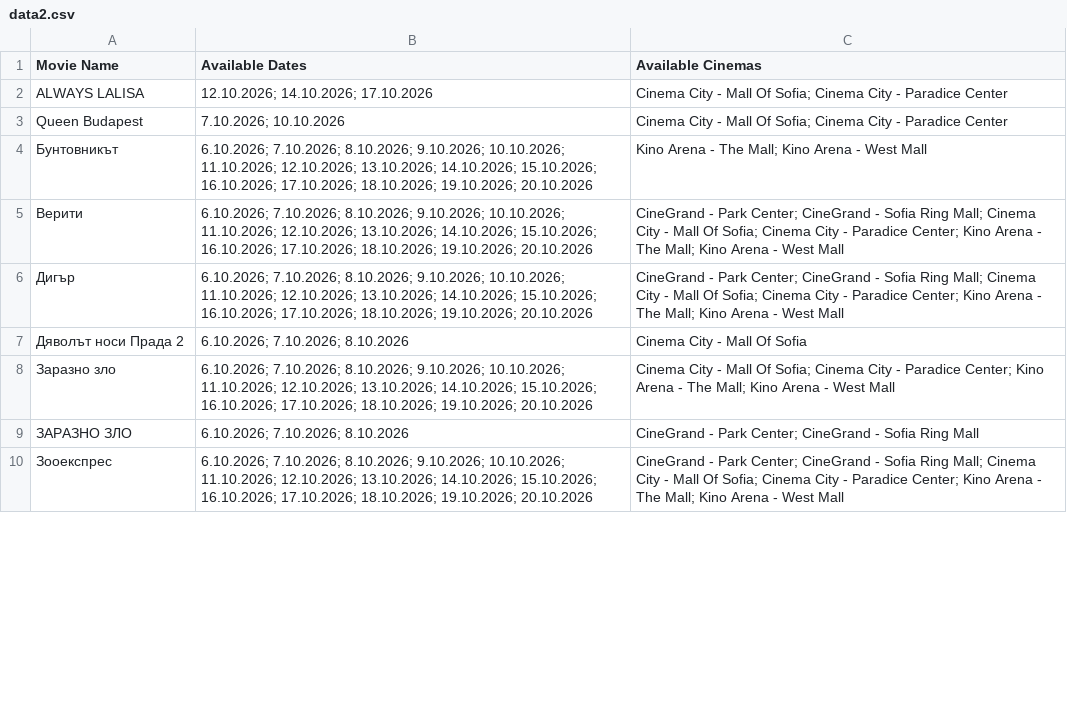
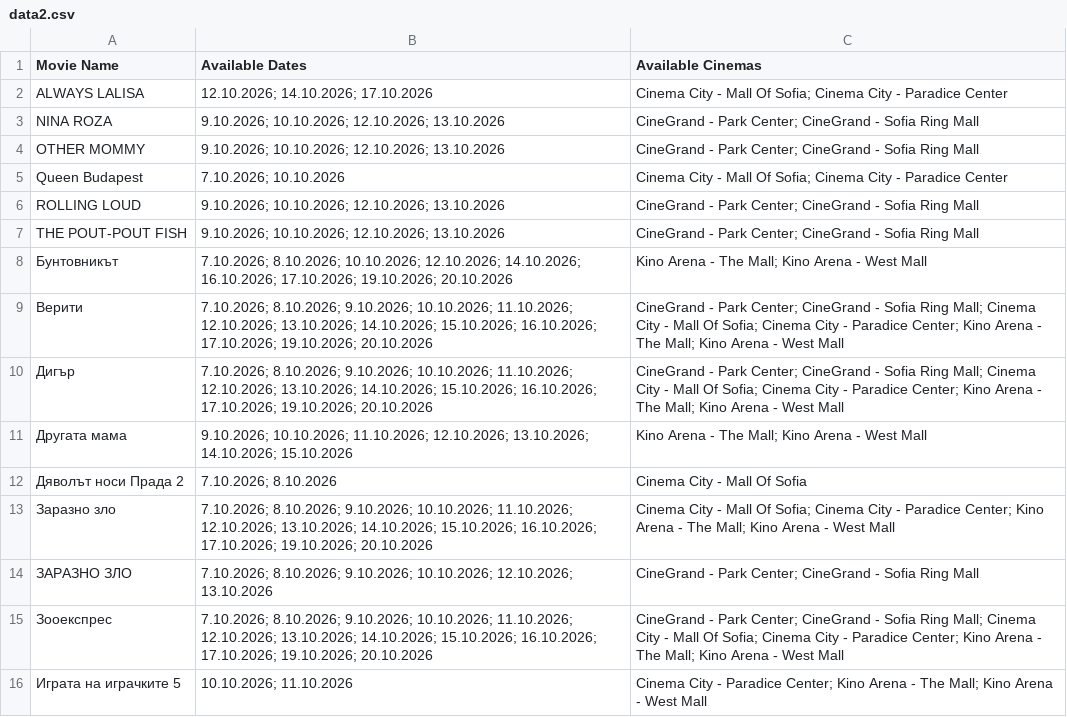
Before and after one commit to darakion/CinemaSearch, a CSV file: data2.csv, drawn as a sheet; only a part is shown; the diff covers the shown part only.

```diff
--- a/data2.csv
+++ b/data2.csv
@@ -2,9 +2,15 @@
 "ALWAYS LALISA","12.10.2026; 14.10.2026; 17.10.2026","Cinema City - Mall Of Sofia; Cinema City - Paradice Center"
+"NINA ROZA","9.10.2026; 10.10.2026; 12.10.2026; 13.10.2026","CineGrand - Park Center; CineGrand - Sofia Ring Mall"
+"OTHER MOMMY","9.10.2026; 10.10.2026; 12.10.2026; 13.10.2026","CineGrand - Park Center; CineGrand - Sofia Ring Mall"
 "Queen Budapest","7.10.2026; 10.10.2026","Cinema City - Mall Of Sofia; Cinema City - Paradice Center"
-"Бунтовникът","6.10.2026; 7.10.2026; 8.10.2026; 9.10.2026; 10.10.2026; 11.10.2026; 12.10.2026; 13.10.2026; 14.10.2026; 15.10.2026; 16.10.2026; 17.10.2026; 18.10.2026; 19.10.2026; 20.10.2026","Kino Arena - The Mall; Kino Arena - West Mall"
-"Верити","6.10.2026; 7.10.2026; 8.10.2026; 9.10.2026; 10.10.2026; 11.10.2026; 12.10.2026; 13.10.2026; 14.10.2026; 15.10.2026; 16.10.2026; 17.10.2026; 18.10.2026; 19.10.2026; 20.10.2026","CineGrand - Park Center; CineGrand - Sofia Ring Mall; Cinema City - Mall Of Sofia; Cinema City - Paradice Center; Kino Arena - The Mall; Kino Arena - West Mall"
-"Дигър","6.10.2026; 7.10.2026; 8.10.2026; 9.10.2026; 10.10.2026; 11.10.2026; 12.10.2026; 13.10.2026; 14.10.2026; 15.10.2026; 16.10.2026; 17.10.2026; 18.10.2026; 19.10.2026; 20.10.2026","CineGrand - Park Center; CineGrand - Sofia Ring Mall; Cinema City - Mall Of Sofia; Cinema City - Paradice Center; Kino Arena - The Mall; Kino Arena - West Mall"
-"Дяволът носи Прада 2","6.10.2026; 7.10.2026; 8.10.2026","Cinema City - Mall Of Sofia"
-"Заразно зло","6.10.2026; 7.10.2026; 8.10.2026; 9.10.2026; 10.10.2026; 11.10.2026; 12.10.2026; 13.10.2026; 14.10.2026; 15.10.2026; 16.10.2026; 17.10.2026; 18.10.2026; 19.10.2026; 20.10.2026","Cinema City - Mall Of Sofia; Cinema City - Paradice Center; Kino Arena - The Mall; Kino Arena - West Mall"
-"ЗАРАЗНО ЗЛО ","6.10.2026; 7.10.2026; 8.10.2026","CineGrand - Park Center; CineGrand - Sofia Ring Mall"
-"Зооекспрес","6.10.2026; 7.10.2026; 8.10.2026; 9.10.2026; 10.10.2026; 11.10.2026; 12.10.2026; 13.10.2026; 14.10.2026; 15.10.2026; 16.10.2026; 17.10.2026; 18.10.2026; 19.10.2026; 20.10.2026","CineGrand - Park Center; CineGrand - Sofia Ring Mall; Cinema City - Mall Of Sofia; Cinema City - Paradice Center; Kino Arena - The Mall; Kino Arena - West Mall"
+"ROLLING LOUD","9.10.2026; 10.10.2026; 12.10.2026; 13.10.2026","CineGrand - Park Center; CineGrand - Sofia Ring Mall"
+"THE POUT-POUT FISH","9.10.2026; 10.10.2026; 12.10.2026; 13.10.2026","CineGrand - Park Center; CineGrand - Sofia Ring Mall"
+"Бунтовникът","7.10.2026; 8.10.2026; 10.10.2026; 12.10.2026; 14.10.2026; 16.10.2026; 17.10.2026; 19.10.2026; 20.10.2026","Kino Arena - The Mall; Kino Arena - West Mall"
+"Верити","7.10.2026; 8.10.2026; 9.10.2026; 10.10.2026; 11.10.2026; 12.10.2026; 13.10.2026; 14.10.2026; 15.10.2026; 16.10.2026; 17.10.2026; 19.10.2026; 20.10.2026","CineGrand - Park Center; CineGrand - Sofia Ring Mall; Cinema City - Mall Of Sofia; Cinema City - Paradice Center; Kino Arena - The Mall; Kino Arena - West Mall"
+"Дигър","7.10.2026; 8.10.2026; 9.10.2026; 10.10.2026; 11.10.2026; 12.10.2026; 13.10.2026; 14.10.2026; 15.10.2026; 16.10.2026; 17.10.2026; 19.10.2026; 20.10.2026","CineGrand - Park Center; CineGrand - Sofia Ring Mall; Cinema City - Mall Of Sofia; Cinema City - Paradice Center; Kino Arena - The Mall; Kino Arena - West Mall"
+"Другата мама","9.10.2026; 10.10.2026; 11.10.2026; 12.10.2026; 13.10.2026; 14.10.2026; 15.10.2026","Kino Arena - The Mall; Kino Arena - West Mall"
+"Дяволът носи Прада 2","7.10.2026; 8.10.2026","Cinema City - Mall Of Sofia"
+"Заразно зло","7.10.2026; 8.10.2026; 9.10.2026; 10.10.2026; 11.10.2026; 12.10.2026; 13.10.2026; 14.10.2026; 15.10.2026; 16.10.2026; 17.10.2026; 19.10.2026; 20.10.2026","Cinema City - Mall Of Sofia; Cinema City - Paradice Center; Kino Arena - The Mall; Kino Arena - West Mall"
+"ЗАРАЗНО ЗЛО ","7.10.2026; 8.10.2026; 9.10.2026; 10.10.2026; 12.10.2026; 13.10.2026","CineGrand - Park Center; CineGrand - Sofia Ring Mall"
+"Зооекспрес","7.10.2026; 8.10.2026; 9.10.2026; 10.10.2026; 11.10.2026; 12.10.2026; 13.10.2026; 14.10.2026; 15.10.2026; 16.10.2026; 17.10.2026; 19.10.2026; 20.10.2026","CineGrand - Park Center; CineGrand - Sofia Ring Mall; Cinema City - Mall Of Sofia; Cinema City - Paradice Center; Kino Arena - The Mall; Kino Arena - West Mall"
+"Играта на играчките 5","10.10.2026; 11.10.2026","Cinema City - Paradice Center; Kino Arena - The Mall; Kino Arena - West Mall"
```
Also changed, not shown: 4 added rows and 24 edited cells elsewhere in this file, 1 other file.
